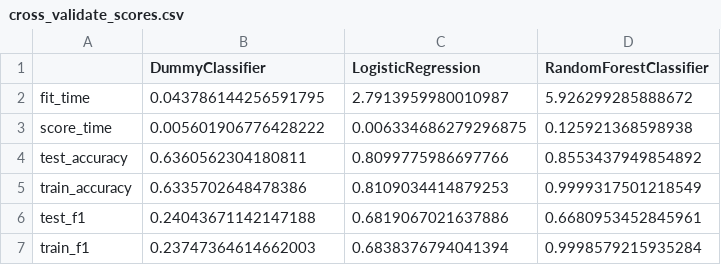
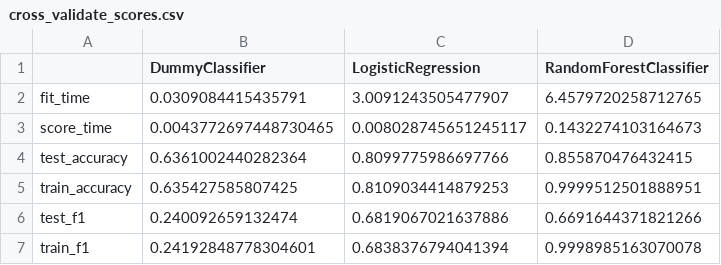
Before and after one commit to elgohr-update/fei-chang-DSCI_522_Group_18, a CSV file: results/cross_validate_scores.csv, drawn as a sheet.

```diff
--- a/results/cross_validate_scores.csv
+++ b/results/cross_validate_scores.csv
@@ -1,7 +1,7 @@
 ,DummyClassifier,LogisticRegression,RandomForestClassifier
-fit_time,0.043786144256591795,2.7913959980010987,5.926299285888672
-score_time,0.005601906776428222,0.006334686279296875,0.125921368598938
-test_accuracy,0.6360562304180811,0.8099775986697766,0.8553437949854892
-train_accuracy,0.6335702648478386,0.8109034414879253,0.9999317501218549
-test_f1,0.24043671142147188,0.6819067021637886,0.6680953452845961
-train_f1,0.23747364614662003,0.6838376794041394,0.9998579215935284
+fit_time,0.0309084415435791,3.0091243505477907,6.4579720258712765
+score_time,0.0043772697448730465,0.008028745651245117,0.1432274103164673
+test_accuracy,0.6361002440282364,0.8099775986697766,0.855870476432415
+train_accuracy,0.635427585807425,0.8109034414879253,0.9999512501888951
+test_f1,0.240092659132474,0.6819067021637886,0.6691644371821266
+train_f1,0.24192848778304601,0.6838376794041394,0.9998985163070078
```
Also changed, not shown: 6 other files.
